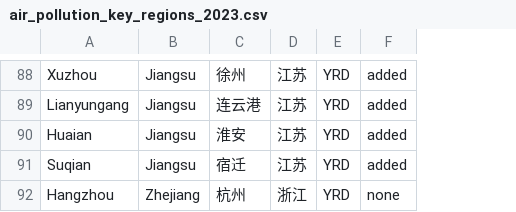
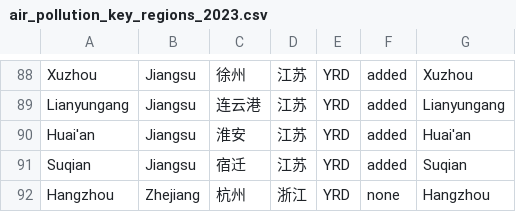
Before and after one commit to energyandcleanair/china_co2, a CSV file: inst/extdata/air_pollution_key_regions_2023.csv, drawn as a sheet; only a part is shown, gaps mark what is left out; the diff covers the shown part only; the diff names each change by its address in the sheet, - before the commit and + after, or states it on an @@ line.

```diff
--- a/inst/extdata/air_pollution_key_regions_2023.csv
+++ b/inst/extdata/air_pollution_key_regions_2023.csv
+column G, rows 88-92: Xuzhou | Lianyungang | Huai'an | Suqian | Hangzhou
-A90: Huaian
+A90: Huai'an
```
Also changed, not shown: 8 edited cells elsewhere in this file.
